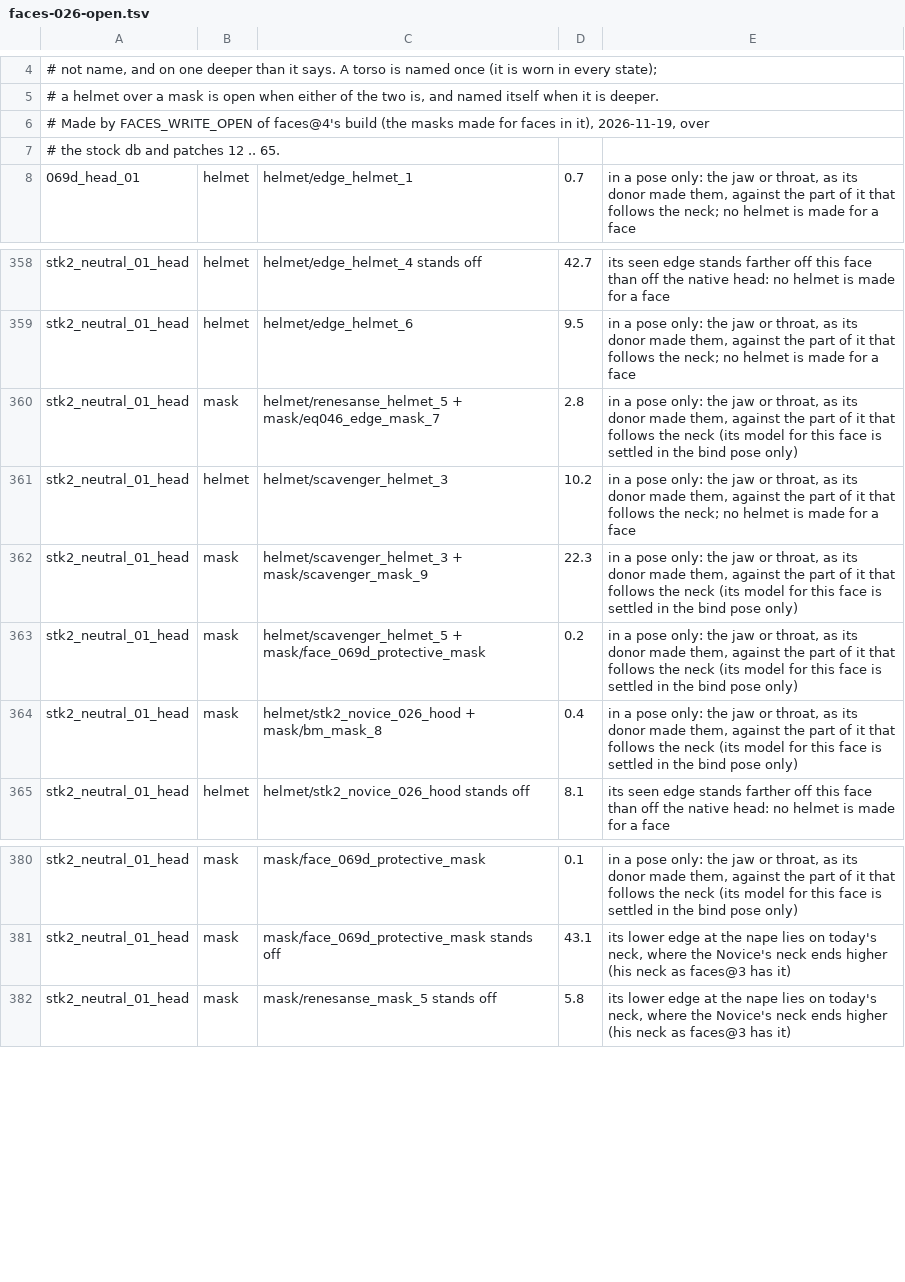
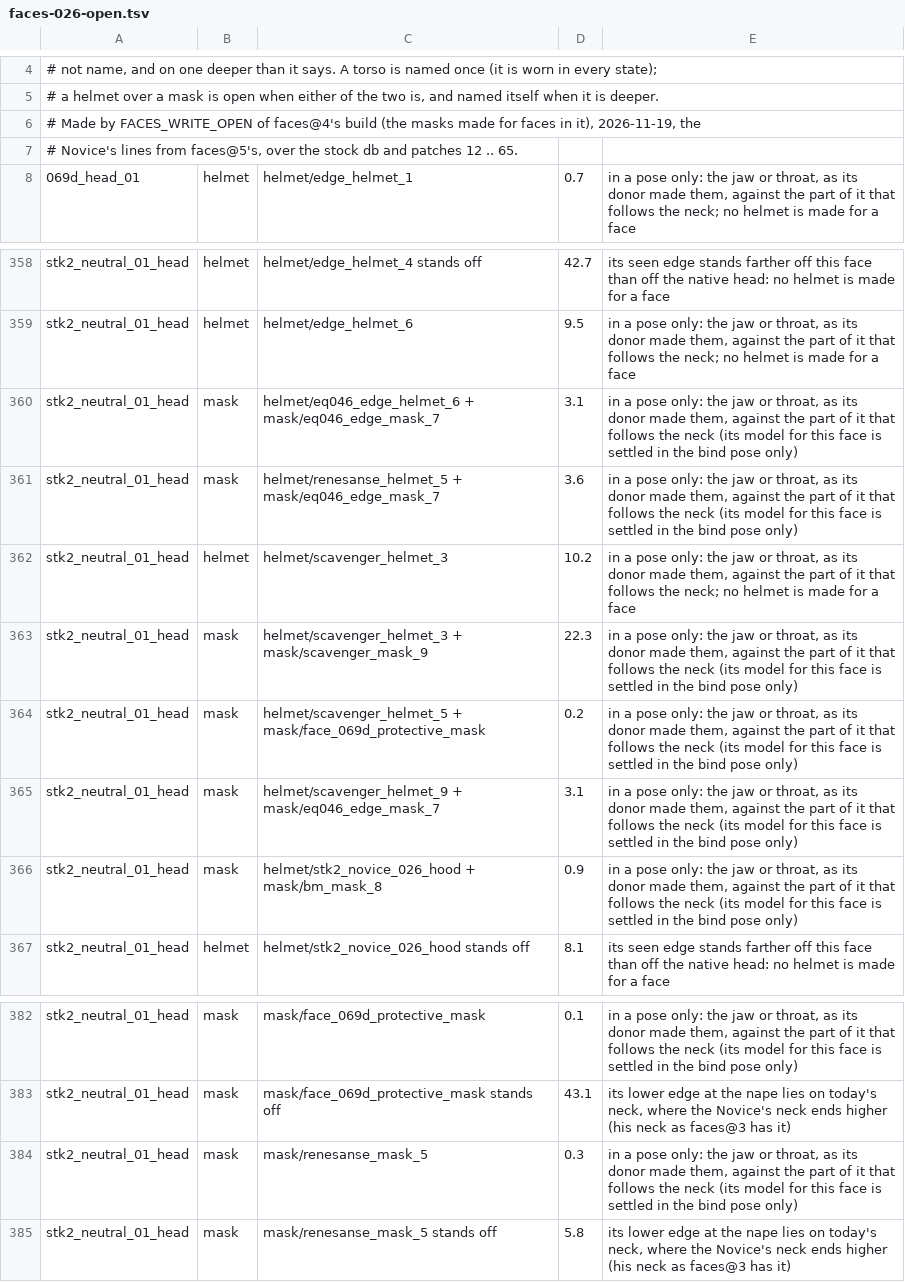
Before and after one commit to srp-survarium/resource-porter, a TSV file: ports/faces-026-open.tsv, drawn as a sheet; only a part is shown, gaps mark what is left out.

Commit message:
Faces 0.26g: the Novice's head one surface with one map and one material
His cut head and head_01's scalp are one surface: the scalp's edge matched
to his vertex for vertex by the least total move, a strip over the shared
vertices, folds undone, his skin weights and normals on the seam and the
normals either side made again from the joined surface. One 2048 map and
one material, his: head_01's scalp painted into his cap's place, toned to
his forehead and blended across the seam (tone, detail, a flat normal
map). His own skin is painted over the band STK2 painted his cap's shadow
and brim on (mirrored up from where it starts, the normal map with it), in
place of the fill of repeated texels; the texels past each part of the map
near the seam are carried out 48 texels, in the scalp's place too (the rest
of head_01's map lay there and the filtering drew it along the seam).
Open list: five pose-only lines of the Novice's masks (0.3 to 3.6 mm).

```diff
--- a/ports/faces-026-open.tsv
+++ b/ports/faces-026-open.tsv
@@ -5,4 +5,4 @@
 # a helmet over a mask is open when either of the two is, and named itself when it is deeper.
-# Made by FACES_WRITE_OPEN of faces@4's build (the masks made for faces in it), 2026-11-19, over
-# the stock db and patches 12 .. 65.
+# Made by FACES_WRITE_OPEN of faces@4's build (the masks made for faces in it), 2026-11-19, the
+# Novice's lines from faces@5's, over the stock db and patches 12 .. 65.
 069d_head_01	helmet	helmet/edge_helmet_1	0.7	in a pose only: the jaw or throat, as its donor made them, against the part of it that follows the neck; no helmet is made for a face
@@ -359,3 +359,4 @@ stk2_neutral_01_head	helmet	helmet/edge_helmet_4 stands off	42.7	its seen edge s
 stk2_neutral_01_head	helmet	helmet/edge_helmet_6	9.5	in a pose only: the jaw or throat, as its donor made them, against the part of it that follows the neck; no helmet is made for a face
-stk2_neutral_01_head	mask	helmet/renesanse_helmet_5 + mask/eq046_edge_mask_7	2.8	in a pose only: the jaw or throat, as its donor made them, against the part of it that follows the neck (its model for this face is settled in the bind pose only)
+stk2_neutral_01_head	mask	helmet/eq046_edge_helmet_6 + mask/eq046_edge_mask_7	3.1	in a pose only: the jaw or throat, as its donor made them, against the part of it that follows the neck (its model for this face is settled in the bind pose only)
+stk2_neutral_01_head	mask	helmet/renesanse_helmet_5 + mask/eq046_edge_mask_7	3.6	in a pose only: the jaw or throat, as its donor made them, against the part of it that follows the neck (its model for this face is settled in the bind pose only)
 stk2_neutral_01_head	helmet	helmet/scavenger_helmet_3	10.2	in a pose only: the jaw or throat, as its donor made them, against the part of it that follows the neck; no helmet is made for a face
@@ -363,3 +364,4 @@ stk2_neutral_01_head	mask	helmet/scavenger_helmet_3 + mask/scavenger_mask_9	22.3
 stk2_neutral_01_head	mask	helmet/scavenger_helmet_5 + mask/face_069d_protective_mask	0.2	in a pose only: the jaw or throat, as its donor made them, against the part of it that follows the neck (its model for this face is settled in the bind pose only)
-stk2_neutral_01_head	mask	helmet/stk2_novice_026_hood + mask/bm_mask_8	0.4	in a pose only: the jaw or throat, as its donor made them, against the part of it that follows the neck (its model for this face is settled in the bind pose only)
+stk2_neutral_01_head	mask	helmet/scavenger_helmet_9 + mask/eq046_edge_mask_7	3.1	in a pose only: the jaw or throat, as its donor made them, against the part of it that follows the neck (its model for this face is settled in the bind pose only)
+stk2_neutral_01_head	mask	helmet/stk2_novice_026_hood + mask/bm_mask_8	0.9	in a pose only: the jaw or throat, as its donor made them, against the part of it that follows the neck (its model for this face is settled in the bind pose only)
 stk2_neutral_01_head	helmet	helmet/stk2_novice_026_hood stands off	8.1	its seen edge stands farther off this face than off the native head: no helmet is made for a face
@@ -381,2 +383,3 @@ stk2_neutral_01_head	mask	mask/face_069d_protective_mask	0.1	in a pose only: the
 stk2_neutral_01_head	mask	mask/face_069d_protective_mask stands off	43.1	its lower edge at the nape lies on today's neck, where the Novice's neck ends higher (his neck as faces@3 has it)
+stk2_neutral_01_head	mask	mask/renesanse_mask_5	0.3	in a pose only: the jaw or throat, as its donor made them, against the part of it that follows the neck (its model for this face is settled in the bind pose only)
 stk2_neutral_01_head	mask	mask/renesanse_mask_5 stands off	5.8	its lower edge at the nape lies on today's neck, where the Novice's neck ends higher (his neck as faces@3 has it)
```
Also changed, not shown: 2 other files.
